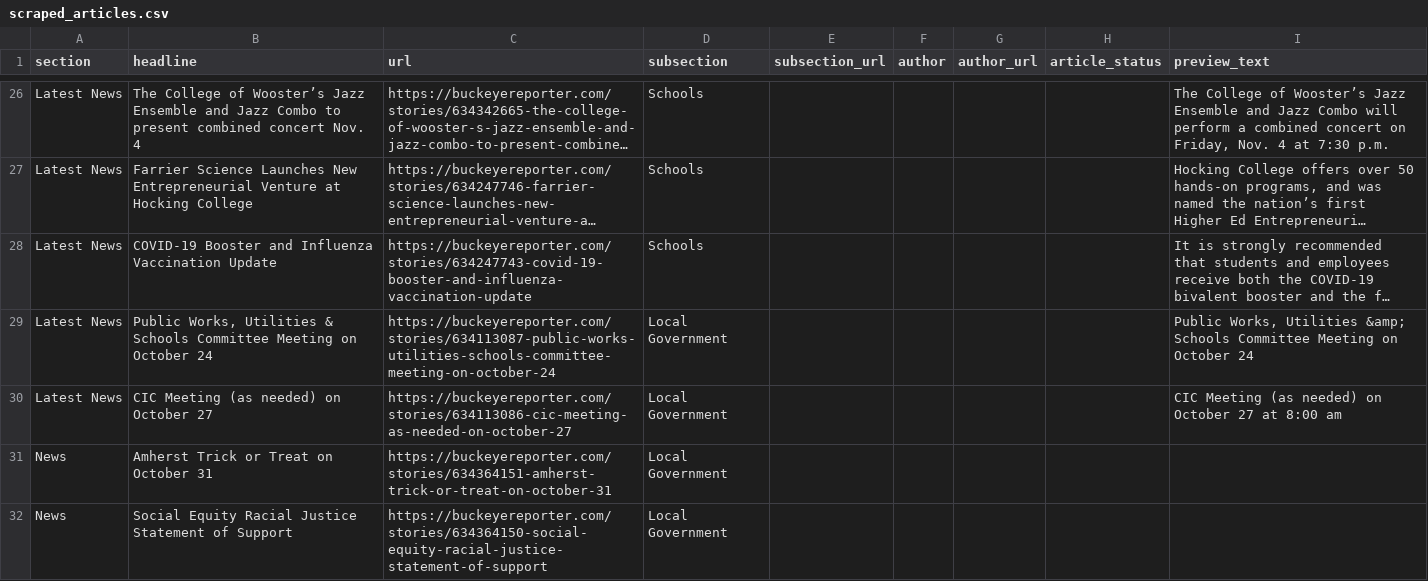
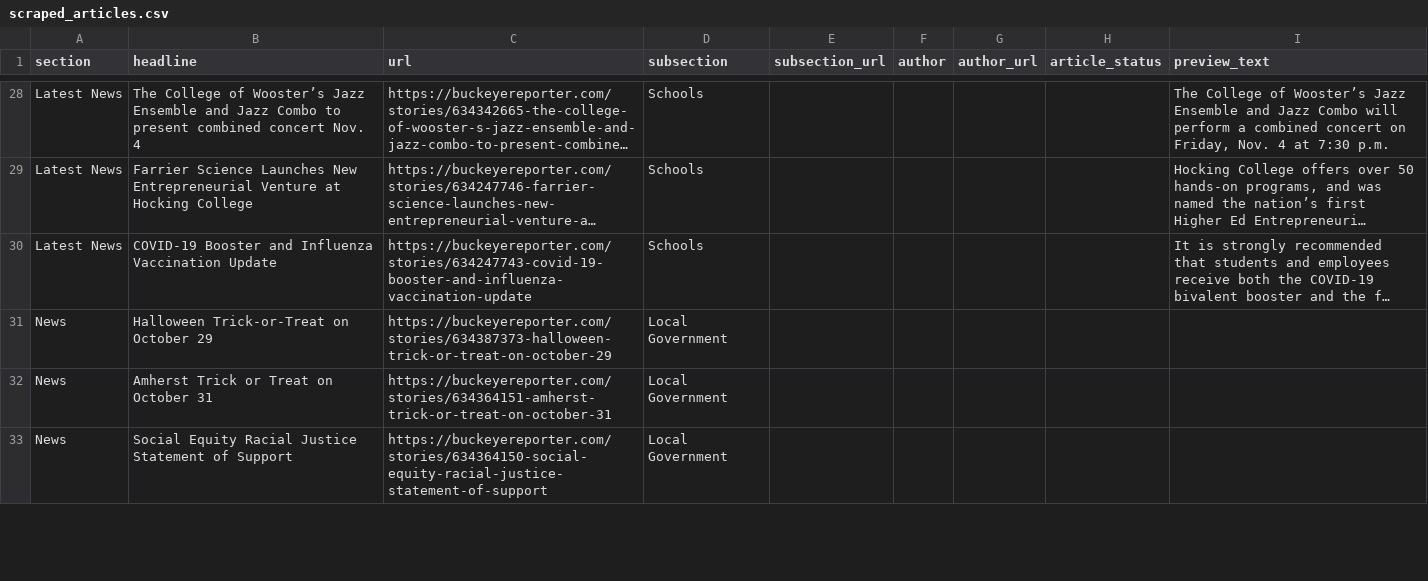
Before and after one commit to petebrown/homework-17-automatic-scraper, a CSV file: scraped_articles.csv, drawn as a sheet; only a part is shown, gaps mark what is left out; long unchanged cells end in …; removed rows and columns are numbered as before the commit, all else as after; the diff covers the shown part only; the diff names each change by its address in the sheet, - before the commit and + after, or states it on an @@ line.

```diff
--- a/scraped_articles.csv
+++ b/scraped_articles.csv
-row 29: Latest News | Public Works, Utilities & Schools Committee Meeting on October 24 | https://buckeyereporter.com/stories/634113087-public-works-utilities-schools-committee-meeting-on-october-24 | Local Government |  |  |  |  | Public Works, Utilities &amp; Schools Committee Meeting on October 24
-row 30: Latest News | CIC Meeting (as needed) on October 27 | https://buckeyereporter.com/stories/634113086-cic-meeting-as-needed-on-october-27 | Local Government |  |  |  |  | CIC Meeting (as needed) on October 27 at 8:00 am
+row 31: News | Halloween Trick-or-Treat on October 29 | https://buckeyereporter.com/stories/634387373-halloween-trick-or-treat-on-october-29 | Local Government
```
Also changed, not shown: 2 added rows, 1 removed row, 2 moved rows and 3 edited cells elsewhere in this file.
